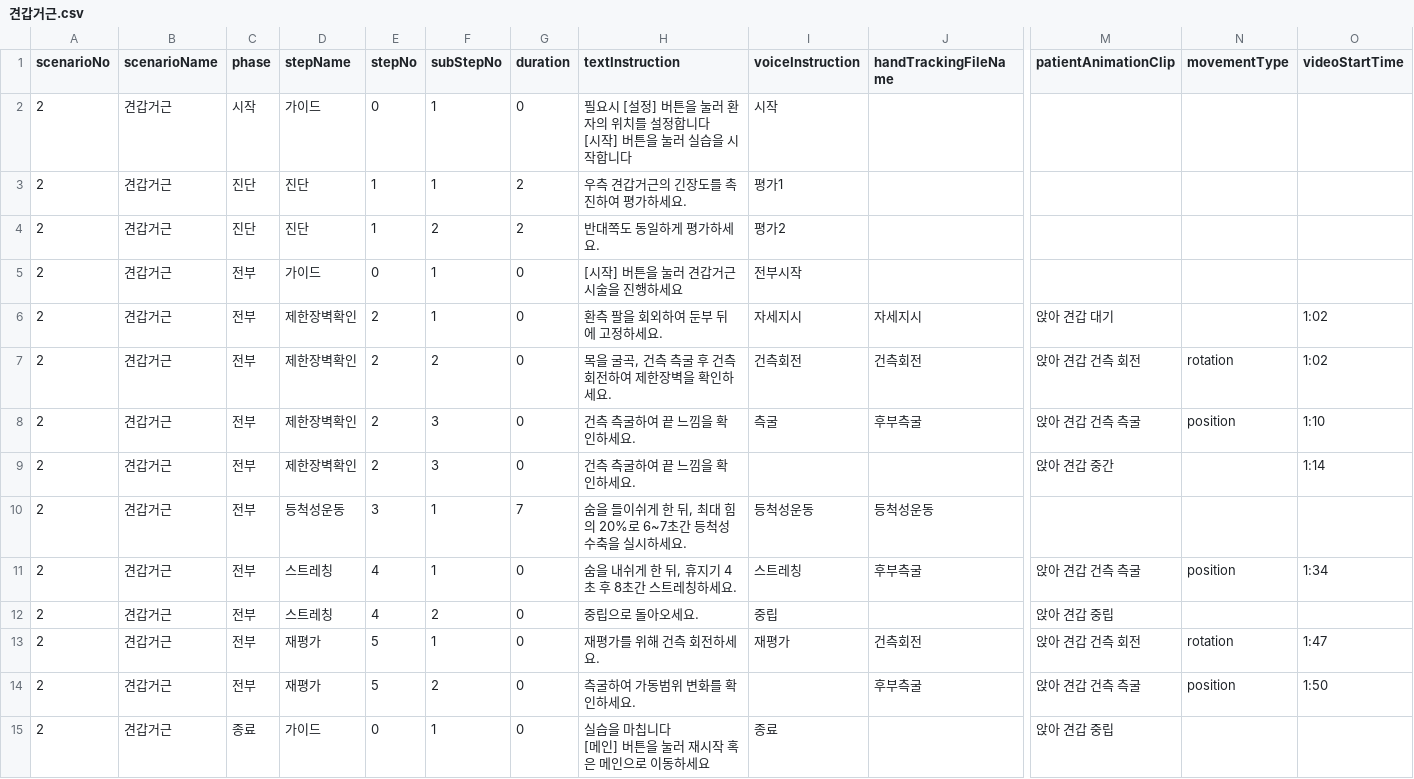
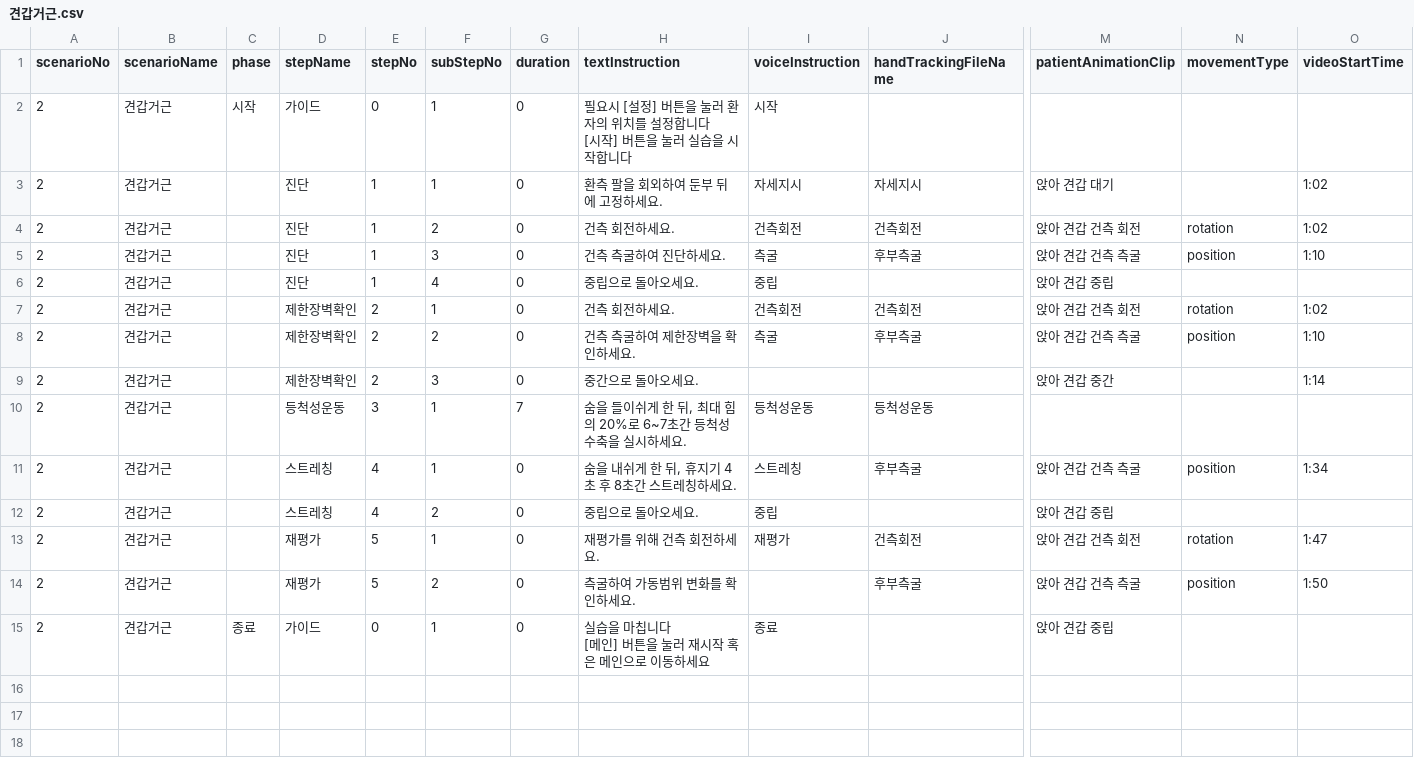
Before and after one commit to AshiPedhi/GuideChuna, a CSV file: Assets/Resources/Scenarios/견갑거근.csv, drawn as a sheet; only a part is shown, gaps mark what is left out; removed rows and columns are numbered as before the commit, all else as after; rows hold the shown columns only; the diff names each change by its address in the sheet, - before the commit and + after, or states it on an @@ line.

```diff
--- a/Assets/Resources/Scenarios/견갑거근.csv
+++ b/Assets/Resources/Scenarios/견갑거근.csv
-row 3: 2 | 견갑거근 | 진단 | 진단 | 1 | 1 | 2 | 우측 견갑거근의 긴장도를 촉진하여 평가하세요. | 평가1
-row 4: 2 | 견갑거근 | 진단 | 진단 | 1 | 2 | 2 | 반대쪽도 동일하게 평가하세요. | 평가2
-row 5: 2 | 견갑거근 | 전부 | 가이드 | 0 | 1 | 0 | [시작] 버튼을 눌러 견갑거근 시술을 진행하세요 | 전부시작
-C3 (phase): 전부
+C3 (phase): (empty)
-D3 (stepName): 제한장벽확인
+D3 (stepName): 진단
-E3 (stepNo): 2
+E3 (stepNo): 1
+row 4: 2 | 견갑거근 |  | 진단 | 1 | 2 | 0 | 건측 회전하세요. | 건측회전 | 건측회전 | 앉아 견갑 건측 회전 | rotation | 1:02
+row 5: 2 | 견갑거근 |  | 진단 | 1 | 3 | 0 | 건측 측굴하여 진단하세요. | 측굴 | 후부측굴 | 앉아 견갑 건측 측굴 | position | 1:10
+row 6: 2 | 견갑거근 |  | 진단 | 1 | 4 | 0 | 중립으로 돌아오세요. | 중립 |  | 앉아 견갑 중립
-C7:C14 (phase): 전부
+C7:C14 (phase): (empty)
-F7 (subStepNo): 2
+F7 (subStepNo): 1
-H7 (textInstruction): 목을 굴곡, 건측 측굴 후 건측 회전하여 제한장벽을 확인하세요.
+H7 (textInstruction): 건측 회전하세요.
-F8 (subStepNo): 3
+F8 (subStepNo): 2
-H8 (textInstruction): 건측 측굴하여 끝 느낌을 확인하세요.
+H8 (textInstruction): 건측 측굴하여 제한장벽을 확인하세요.
-H9 (textInstruction): 건측 측굴하여 끝 느낌을 확인하세요.
+H9 (textInstruction): 중간으로 돌아오세요.
```
Also changed, not shown: Assets/Resources/Scenarios/흉쇄유돌근.csv, 37 other files.
